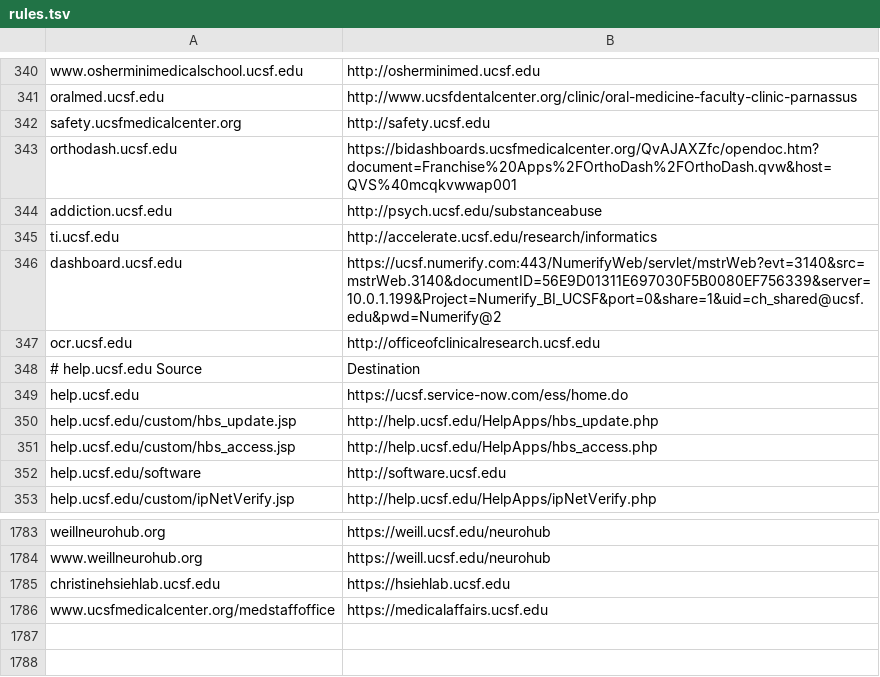
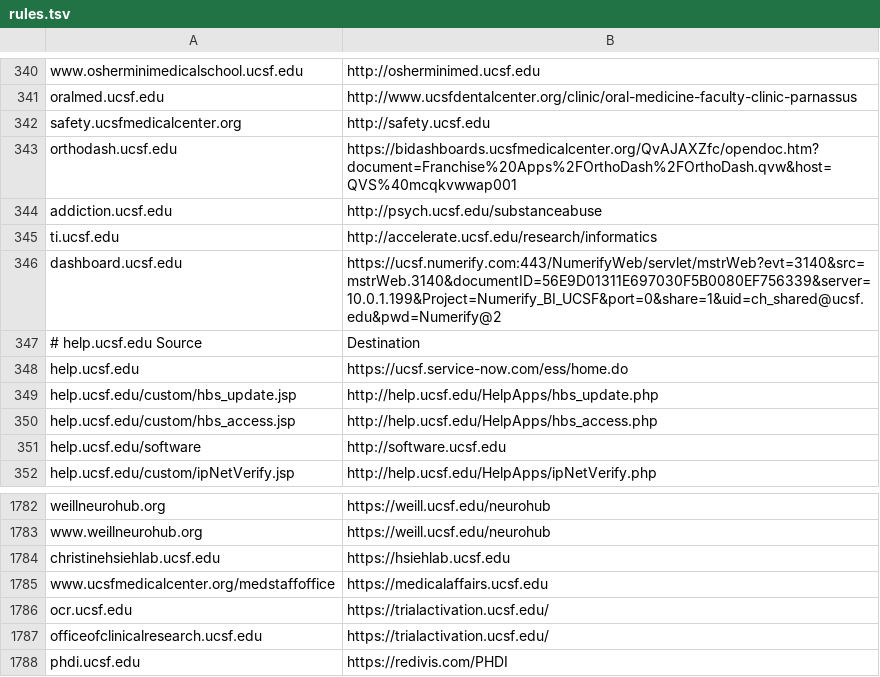
Before and after one commit to ucsf-web-services/redirect-service, a TSV file: rules.tsv, drawn as a sheet; only a part is shown, gaps mark what is left out.

Commit message:
updated last 3 sites RITM0216076 and RITM0215953
updated last 3 sites RITM0216076 and RITM0215953 so please update it.

```diff
--- a/rules.tsv
+++ b/rules.tsv
@@ -346,3 +346,2 @@ ti.ucsf.edu	http://accelerate.ucsf.edu/research/informatics
 dashboard.ucsf.edu	https://ucsf.numerify.com:443/NumerifyWeb/servlet/mstrWeb?evt=3140&src=mstrWeb.3140&documentID=56E9D01311E697030F5B0080EF756339&server=10.0.1.199&Project=Numerify_BI_UCSF&port=0&share=1&uid=ch_shared@ucsf.edu&pwd=Numerify@2
-ocr.ucsf.edu	http://officeofclinicalresearch.ucsf.edu
 # help.ucsf.edu Source	Destination
@@ -1786 +1785,4 @@ christinehsiehlab.ucsf.edu	https://hsiehlab.ucsf.edu
 www.ucsfmedicalcenter.org/medstaffoffice	https://medicalaffairs.ucsf.edu
+ocr.ucsf.edu	https://trialactivation.ucsf.edu/
+officeofclinicalresearch.ucsf.edu	https://trialactivation.ucsf.edu/
+phdi.ucsf.edu	https://redivis.com/PHDI
```
